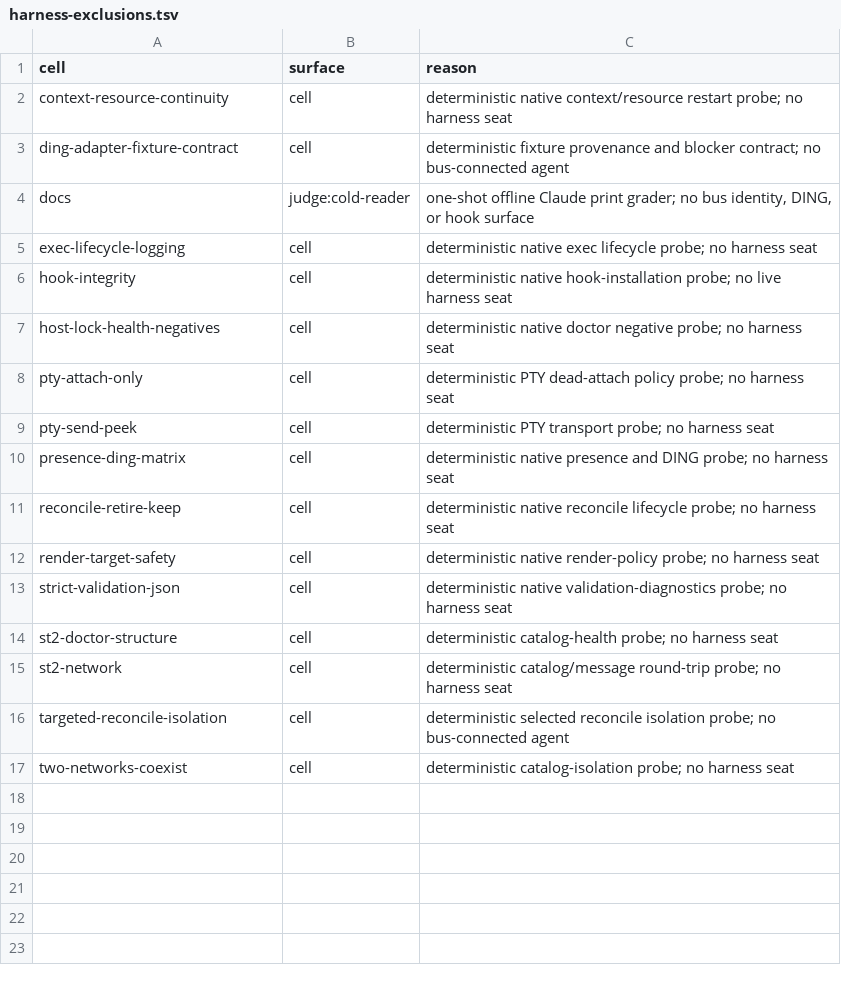
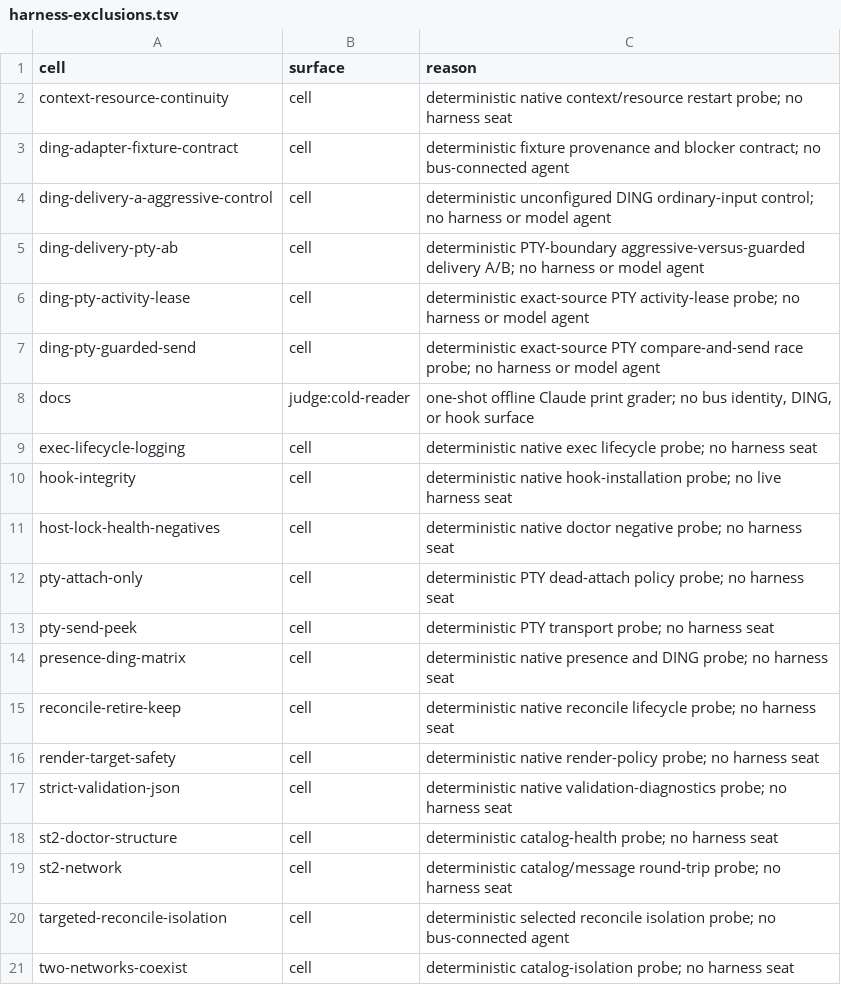
Before and after one commit to compoundingtech/evals, a TSV file: evidence/harness-exclusions.tsv, drawn as a sheet; the diff names each change by its address in the sheet, - before the commit and + after, or states it on an @@ line.

Commit message:
Complete model-free DING activity matrix

```diff
--- a/evidence/harness-exclusions.tsv
+++ b/evidence/harness-exclusions.tsv
+row 4: ding-delivery-a-aggressive-control | cell | deterministic unconfigured DING ordinary-input control; no harness or model agent
+row 5: ding-delivery-pty-ab | cell | deterministic PTY-boundary aggressive-versus-guarded delivery A/B; no harness or model agent
+row 6: ding-pty-activity-lease | cell | deterministic exact-source PTY activity-lease probe; no harness or model agent
+row 7: ding-pty-guarded-send | cell | deterministic exact-source PTY compare-and-send race probe; no harness or model agent
```
Also changed, not shown: cells/ding-adapter-fixture-contract/fixture/blockers.tsv, 24 other files.
